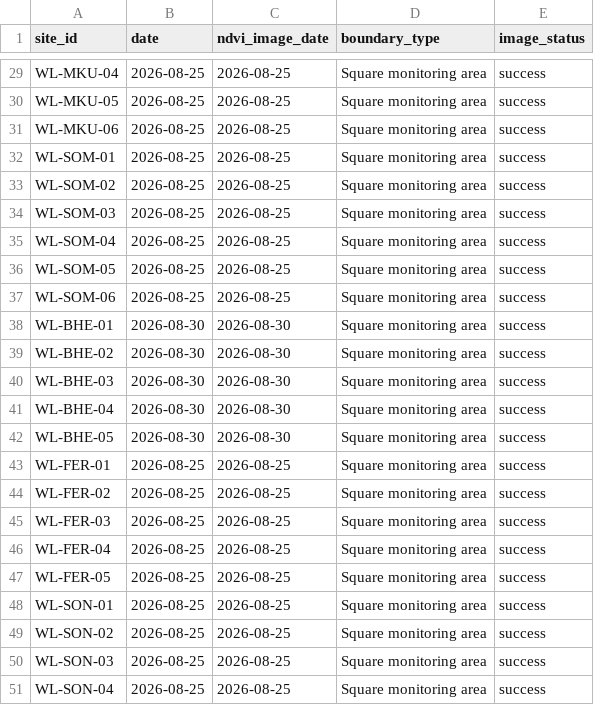
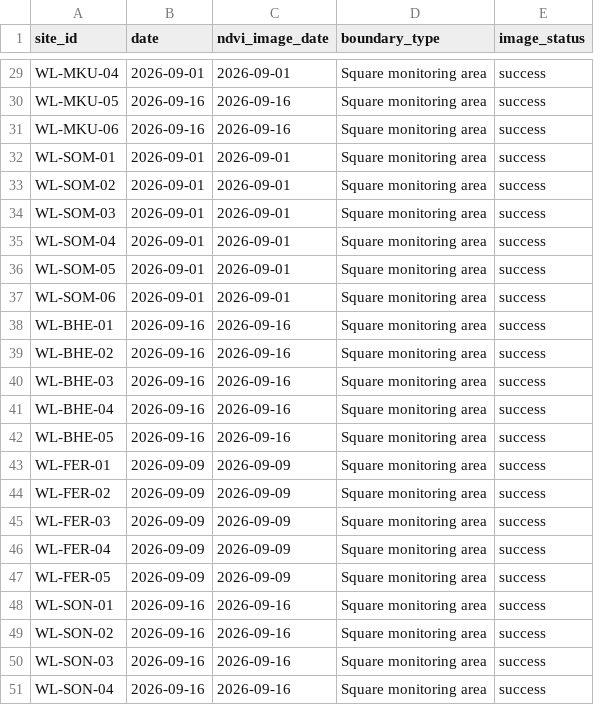
Before and after one commit to Sam-uvas/wildlands-restoration-intelligence, a CSV file: data/site_ndvi_dates.csv, drawn as a sheet; only a part is shown, gaps mark what is left out; the diff covers the shown part only; the diff names each change by its address in the sheet, - before the commit and + after, or states it on an @@ line.

```diff
--- a/data/site_ndvi_dates.csv
+++ b/data/site_ndvi_dates.csv
-B29 (date): 2026-08-25
+B29 (date): 2026-09-01
-C29 (ndvi_image_date): 2026-08-25
+C29 (ndvi_image_date): 2026-09-01
-B30:B31 (date): 2026-08-25
+B30:B31 (date): 2026-09-16
-C30:C31 (ndvi_image_date): 2026-08-25
+C30:C31 (ndvi_image_date): 2026-09-16
-B32:B37 (date): 2026-08-25
+B32:B37 (date): 2026-09-01
-C32:C37 (ndvi_image_date): 2026-08-25
+C32:C37 (ndvi_image_date): 2026-09-01
-B38:B42 (date): 2026-08-30
+B38:B42 (date): 2026-09-16
-C38:C42 (ndvi_image_date): 2026-08-30
+C38:C42 (ndvi_image_date): 2026-09-16
-B43:B47 (date): 2026-08-25
+B43:B47 (date): 2026-09-09
-C43:C47 (ndvi_image_date): 2026-08-25
+C43:C47 (ndvi_image_date): 2026-09-09
-B48:B51 (date): 2026-08-25
+B48:B51 (date): 2026-09-16
-C48:C51 (ndvi_image_date): 2026-08-25
+C48:C51 (ndvi_image_date): 2026-09-16
```
Also changed, not shown: 54 edited cells elsewhere in this file, data/gee_ndvi_data.csv, data/gee_trends.csv, 53 other files.
